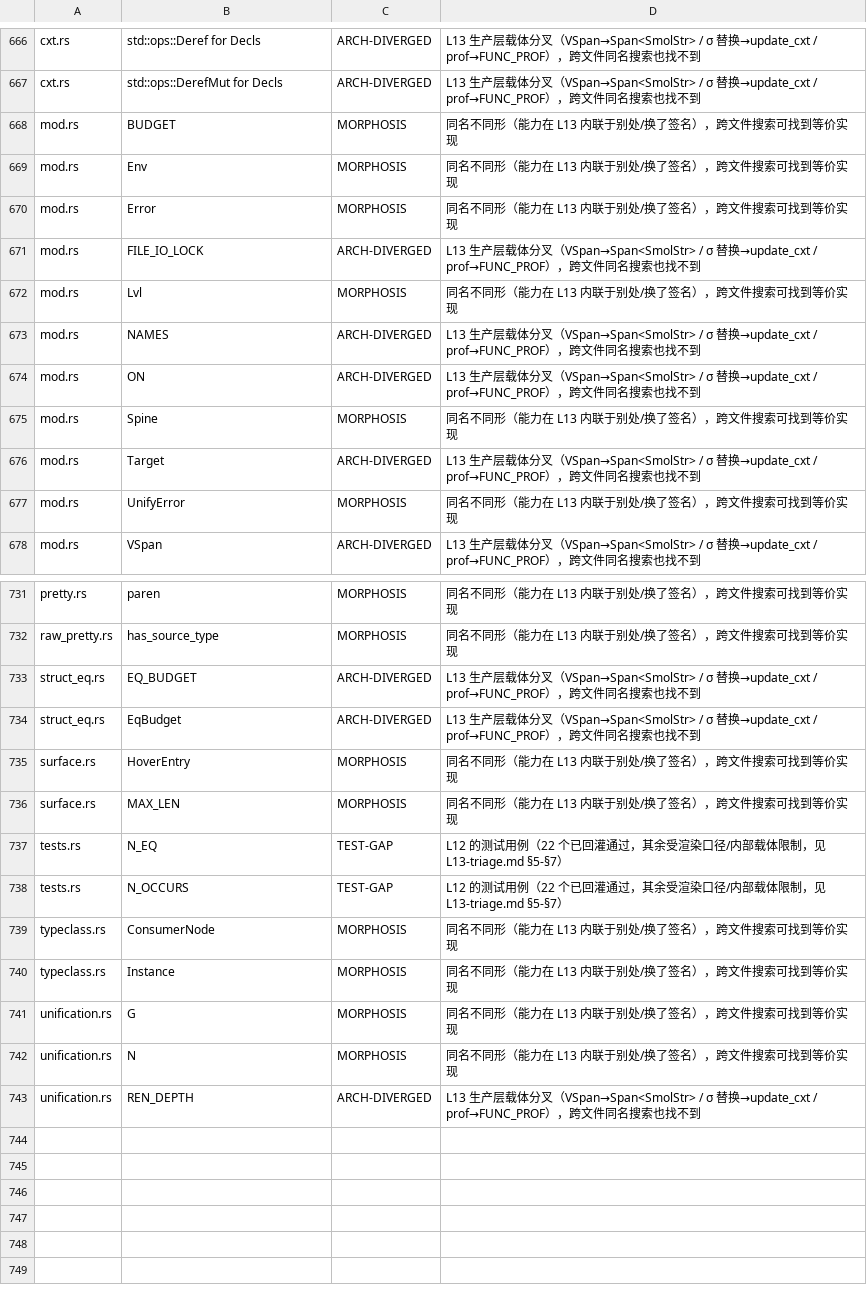
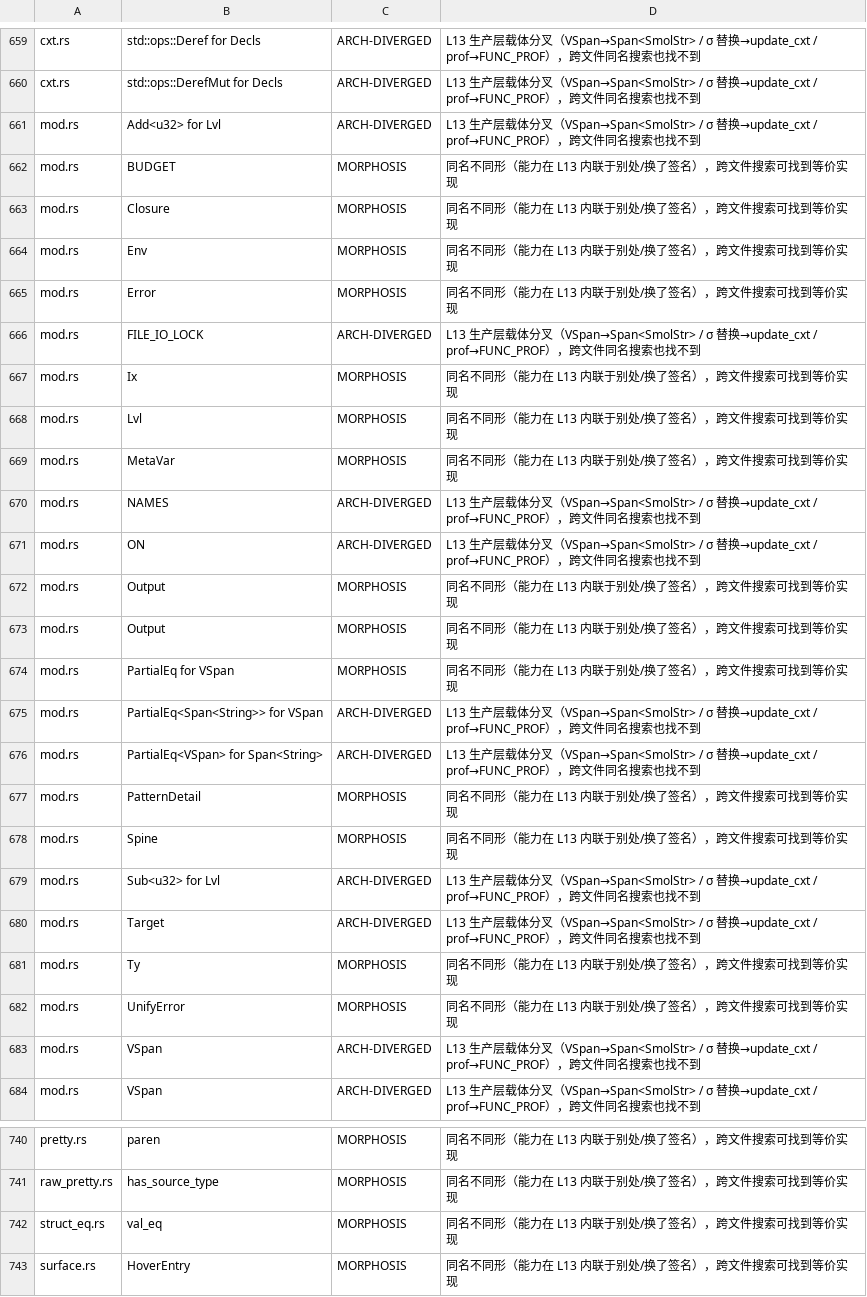
Before and after one commit to yportne13/elaboration-zoo-lsp, a TSV file: docs/inheritance/allow-L13.tsv, drawn as a sheet; only a part is shown, gaps mark what is left out; the shorter side is filled out with more unchanged rows; the diff covers the shown part only.

Commit message:
feat(L13): 并入 struct_eq 结构相等快路径（cherry-pick 475ea8ce），ARCH-DIVERGED 136→125
账本里 struct_eq.rs 的 13 项（eq_run/EqBudget/val_eq/spend 族）正是 L12 的结构相等快路径；侧分支 feat/l13-sigma-carrier 已完成架构级移植。cherry-pick 后三文件自动合并、cargo check 0 error、l13_struct_eq_fastpath 2 passed、L13 lib 622 passed 无回归。

对齐 inheritance/L13-triage.md §7.3/§7.4；allow-L13 重新生成（ARCH-DIVERGED 124 项），链继承门禁仍 2 passed。

```diff
--- a/docs/inheritance/allow-L13.tsv
+++ b/docs/inheritance/allow-L13.tsv
@@ -667,3 +660,5 @@ cxt.rs	std::ops::Deref for Decls	ARCH-DIVERGED	L13 生产层载体分叉（VSpan
 cxt.rs	std::ops::DerefMut for Decls	ARCH-DIVERGED	L13 生产层载体分叉（VSpan→Span<SmolStr> / σ 替换→update_cxt / prof→FUNC_PROF），跨文件同名搜索也找不到
+mod.rs	Add<u32> for Lvl	ARCH-DIVERGED	L13 生产层载体分叉（VSpan→Span<SmolStr> / σ 替换→update_cxt / prof→FUNC_PROF），跨文件同名搜索也找不到
 mod.rs	BUDGET	MORPHOSIS	同名不同形（能力在 L13 内联于别处/换了签名），跨文件搜索可找到等价实现
+mod.rs	Closure	MORPHOSIS	同名不同形（能力在 L13 内联于别处/换了签名），跨文件搜索可找到等价实现
 mod.rs	Env	MORPHOSIS	同名不同形（能力在 L13 内联于别处/换了签名），跨文件搜索可找到等价实现
@@ -671,8 +666,19 @@ mod.rs	Error	MORPHOSIS	同名不同形（能力在 L13 内联于别处/换了签
 mod.rs	FILE_IO_LOCK	ARCH-DIVERGED	L13 生产层载体分叉（VSpan→Span<SmolStr> / σ 替换→update_cxt / prof→FUNC_PROF），跨文件同名搜索也找不到
+mod.rs	Ix	MORPHOSIS	同名不同形（能力在 L13 内联于别处/换了签名），跨文件搜索可找到等价实现
 mod.rs	Lvl	MORPHOSIS	同名不同形（能力在 L13 内联于别处/换了签名），跨文件搜索可找到等价实现
+mod.rs	MetaVar	MORPHOSIS	同名不同形（能力在 L13 内联于别处/换了签名），跨文件搜索可找到等价实现
 mod.rs	NAMES	ARCH-DIVERGED	L13 生产层载体分叉（VSpan→Span<SmolStr> / σ 替换→update_cxt / prof→FUNC_PROF），跨文件同名搜索也找不到
 mod.rs	ON	ARCH-DIVERGED	L13 生产层载体分叉（VSpan→Span<SmolStr> / σ 替换→update_cxt / prof→FUNC_PROF），跨文件同名搜索也找不到
+mod.rs	Output	MORPHOSIS	同名不同形（能力在 L13 内联于别处/换了签名），跨文件搜索可找到等价实现
+mod.rs	Output	MORPHOSIS	同名不同形（能力在 L13 内联于别处/换了签名），跨文件搜索可找到等价实现
+mod.rs	PartialEq for VSpan	MORPHOSIS	同名不同形（能力在 L13 内联于别处/换了签名），跨文件搜索可找到等价实现
+mod.rs	PartialEq<Span<String>> for VSpan	ARCH-DIVERGED	L13 生产层载体分叉（VSpan→Span<SmolStr> / σ 替换→update_cxt / prof→FUNC_PROF），跨文件同名搜索也找不到
+mod.rs	PartialEq<VSpan> for Span<String>	ARCH-DIVERGED	L13 生产层载体分叉（VSpan→Span<SmolStr> / σ 替换→update_cxt / prof→FUNC_PROF），跨文件同名搜索也找不到
+mod.rs	PatternDetail	MORPHOSIS	同名不同形（能力在 L13 内联于别处/换了签名），跨文件搜索可找到等价实现
 mod.rs	Spine	MORPHOSIS	同名不同形（能力在 L13 内联于别处/换了签名），跨文件搜索可找到等价实现
+mod.rs	Sub<u32> for Lvl	ARCH-DIVERGED	L13 生产层载体分叉（VSpan→Span<SmolStr> / σ 替换→update_cxt / prof→FUNC_PROF），跨文件同名搜索也找不到
 mod.rs	Target	ARCH-DIVERGED	L13 生产层载体分叉（VSpan→Span<SmolStr> / σ 替换→update_cxt / prof→FUNC_PROF），跨文件同名搜索也找不到
+mod.rs	Ty	MORPHOSIS	同名不同形（能力在 L13 内联于别处/换了签名），跨文件搜索可找到等价实现
 mod.rs	UnifyError	MORPHOSIS	同名不同形（能力在 L13 内联于别处/换了签名），跨文件搜索可找到等价实现
+mod.rs	VSpan	ARCH-DIVERGED	L13 生产层载体分叉（VSpan→Span<SmolStr> / σ 替换→update_cxt / prof→FUNC_PROF），跨文件同名搜索也找不到
 mod.rs	VSpan	ARCH-DIVERGED	L13 生产层载体分叉（VSpan→Span<SmolStr> / σ 替换→update_cxt / prof→FUNC_PROF），跨文件同名搜索也找不到
@@ -732,4 +741,3 @@ pretty.rs	paren	MORPHOSIS	同名不同形（能力在 L13 内联于别处/换了
 raw_pretty.rs	has_source_type	MORPHOSIS	同名不同形（能力在 L13 内联于别处/换了签名），跨文件搜索可找到等价实现
-struct_eq.rs	EQ_BUDGET	ARCH-DIVERGED	L13 生产层载体分叉（VSpan→Span<SmolStr> / σ 替换→update_cxt / prof→FUNC_PROF），跨文件同名搜索也找不到
-struct_eq.rs	EqBudget	ARCH-DIVERGED	L13 生产层载体分叉（VSpan→Span<SmolStr> / σ 替换→update_cxt / prof→FUNC_PROF），跨文件同名搜索也找不到
+struct_eq.rs	val_eq	MORPHOSIS	同名不同形（能力在 L13 内联于别处/换了签名），跨文件搜索可找到等价实现
 surface.rs	HoverEntry	MORPHOSIS	同名不同形（能力在 L13 内联于别处/换了签名），跨文件搜索可找到等价实现
```
Also changed, not shown: 8 added rows, 8 removed rows, 38 moved rows and 3 edited cells elsewhere in this file, docs/inheritance/L12_canonical-to-L13_namespace.tsv, 6 other files.
